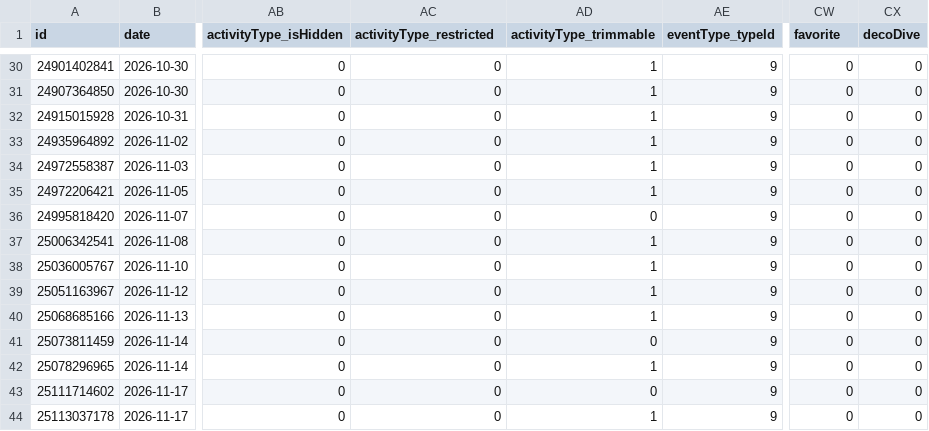
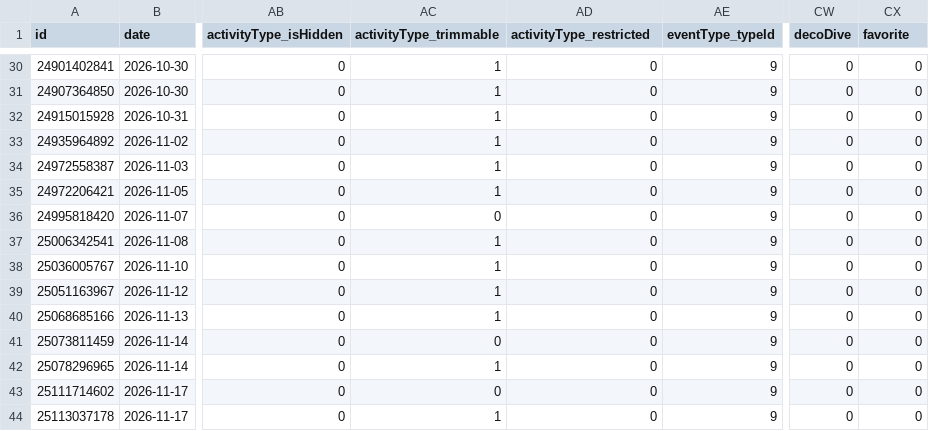
Before and after one commit to nicolasmahut-ui/garmin-data, a CSV file: activites-recent.csv, drawn as a sheet; only a part is shown, gaps mark what is left out; the diff covers the shown part only; the diff names each change by its address in the sheet, - before the commit and + after, or states it on an @@ line.

```diff
--- a/activites-recent.csv
+++ b/activites-recent.csv
-AC1: activityType_restricted
+AC1: activityType_trimmable
-AD1: activityType_trimmable
+AD1: activityType_restricted
-CW1: favorite
+CW1: decoDive
-CX1: decoDive
+CX1: favorite
-AC30:AC35 (activityType_trimmable): 0
+AC30:AC35 (activityType_trimmable): 1
-AD30:AD35 (activityType_restricted): 1
+AD30:AD35 (activityType_restricted): 0
-AC37:AC40 (activityType_trimmable): 0
+AC37:AC40 (activityType_trimmable): 1
-AD37:AD40 (activityType_restricted): 1
+AD37:AD40 (activityType_restricted): 0
-AC42 (activityType_trimmable): 0
+AC42 (activityType_trimmable): 1
-AD42 (activityType_restricted): 1
+AD42 (activityType_restricted): 0
-AC44 (activityType_trimmable): 0
+AC44 (activityType_trimmable): 1
-AD44 (activityType_restricted): 1
+AD44 (activityType_restricted): 0
```
Also changed, not shown: 50 edited cells elsewhere in this file.
